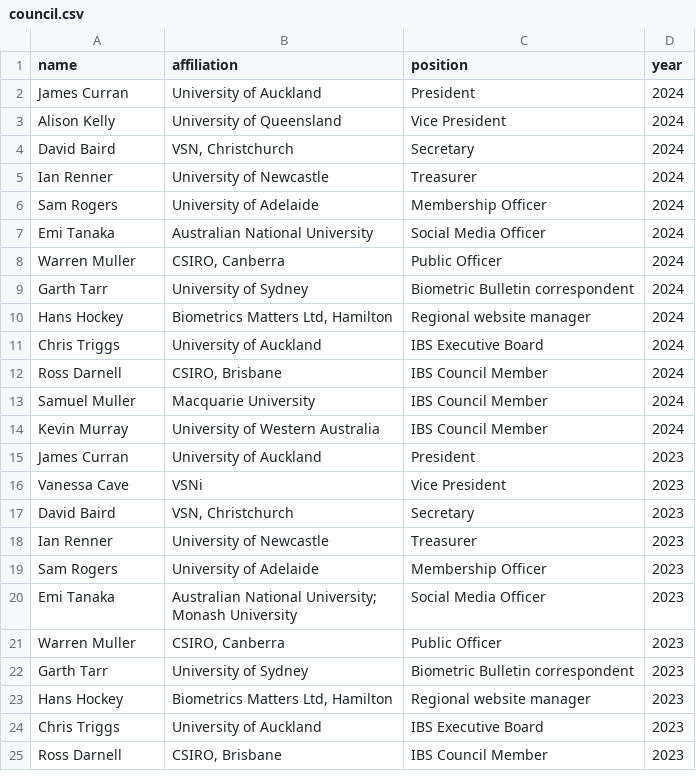
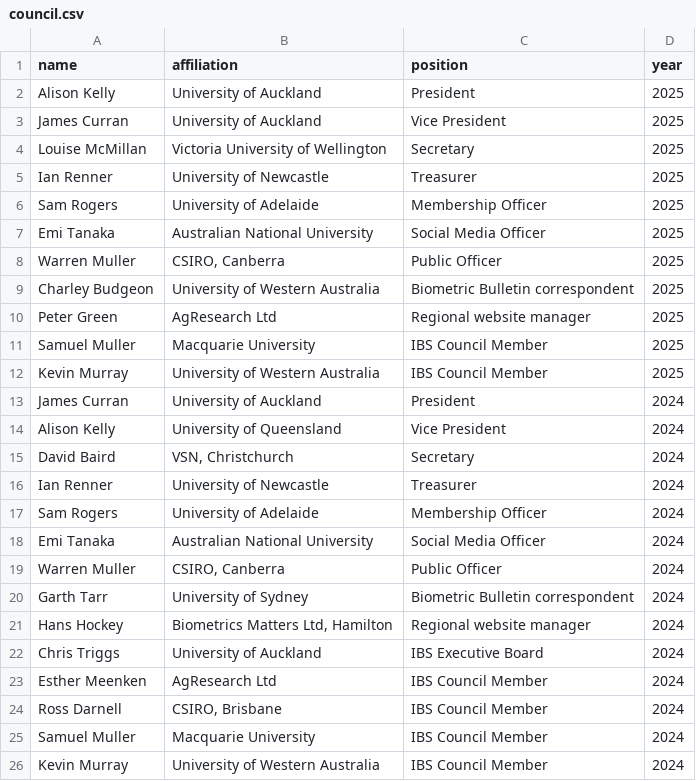
Before and after one commit to IBS-AR/IBS-AR.github.io, a CSV file: data/council.csv, drawn as a sheet; only a part is shown; the shorter side is filled out with more unchanged rows.

Commit message:
Update council membership

```diff
--- a/data/council.csv
+++ b/data/council.csv
@@ -1,2 +1,13 @@
 name,affiliation,position,year
+Alison Kelly,University of Auckland,President,2025
+James Curran,University of Auckland,Vice President,2025
+Louise McMillan,Victoria University of Wellington,Secretary,2025
+Ian Renner,University of Newcastle,Treasurer,2025
+Sam Rogers,University of Adelaide,Membership Officer,2025
+Emi Tanaka,Australian National University,Social Media Officer,2025
+Warren Muller,"CSIRO, Canberra",Public Officer,2025
+Charley Budgeon,University of Western Australia,Biometric Bulletin correspondent,2025
+Peter Green,AgResearch Ltd,Regional website manager,2025
+Samuel Muller,Macquarie University,IBS Council Member,2025
+Kevin Murray,University of Western Australia,IBS Council Member,2025
 James Curran,University of Auckland,President,2024
@@ -11,2 +22,3 @@ Hans Hockey,"Biometrics Matters Ltd, Hamilton",Regional website manager,2024
 Chris Triggs,University of Auckland,IBS Executive Board,2024
+Esther Meenken,AgResearch Ltd,IBS Council Member,2024
 Ross Darnell,"CSIRO, Brisbane",IBS Council Member,2024
```
Also changed, not shown: data/current-council-terms.csv.
